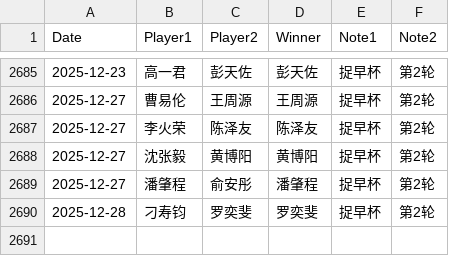
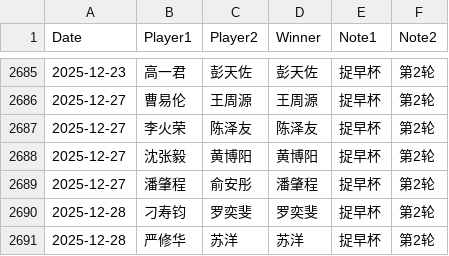
Before and after one commit to dingyang-2025/tx-go-ratings, a CSV file: data.csv, drawn as a sheet; only a part is shown, gaps mark what is left out.

Commit message:
Update data.csv

```diff
--- a/data.csv
+++ b/data.csv
@@ -2690 +2690,2 @@ Date,Player1,Player2,Winner,Note1,Note2
 2025-12-28,刁寿钧,罗奕斐,罗奕斐,捉早杯,第2轮
+2025-12-28,严修华,苏洋,苏洋,捉早杯,第2轮
```
